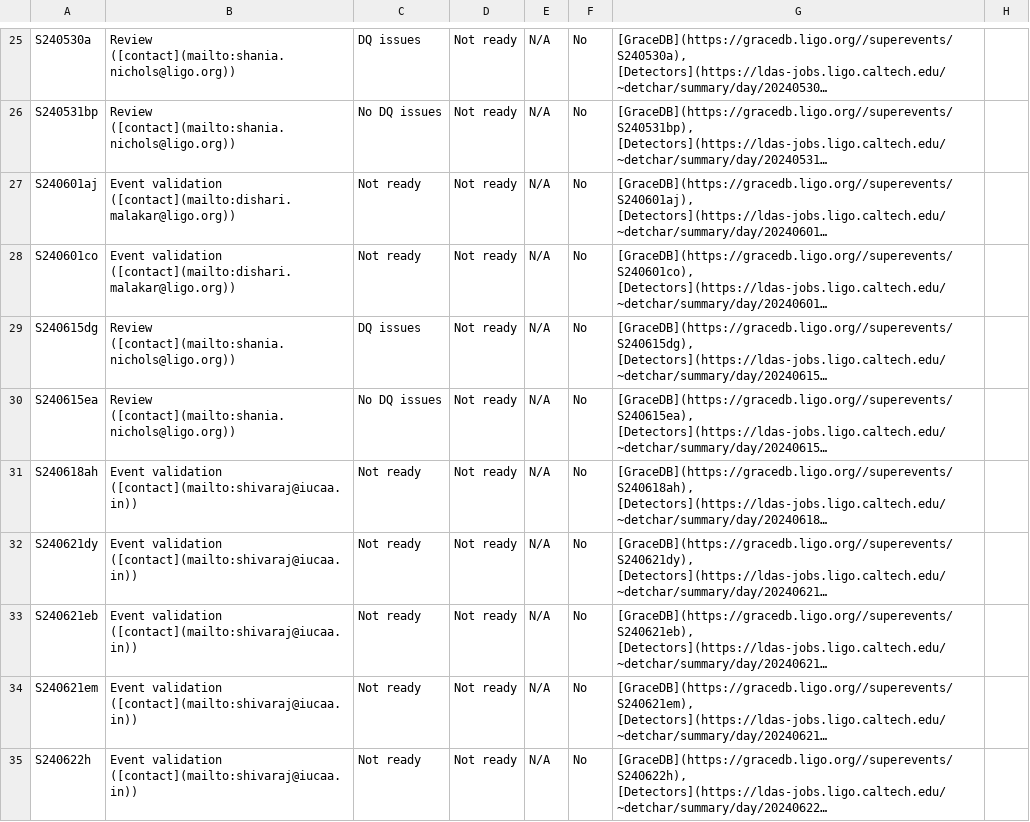
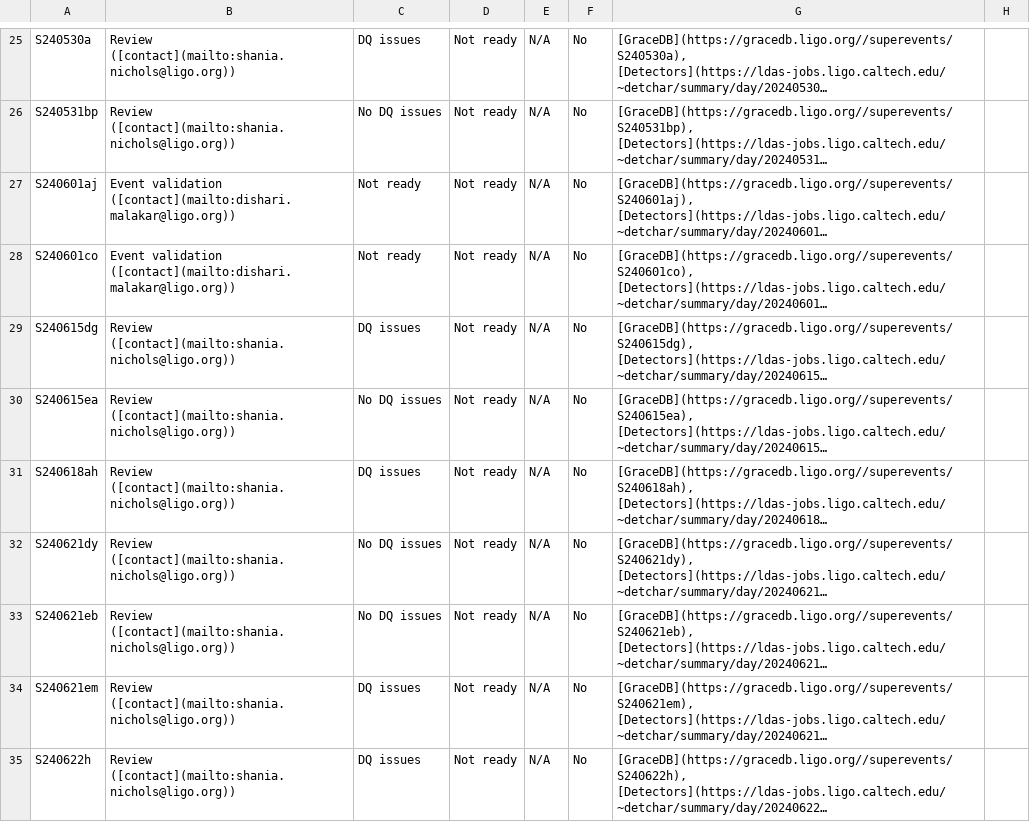
Before and after one commit to siddharth101/event_validation, a CSV file: data/events_O4b.csv, drawn as a sheet; only a part is shown, gaps mark what is left out; long unchanged cells end in …; the diff covers the shown part only; the diff names each change by its address in the sheet, - before the commit and + after, or states it on an @@ line.

Commit message:
ADD - Automatic update of recent events

```diff
--- a/data/events_O4b.csv
+++ b/data/events_O4b.csv
-B31:B35: Event validation ([contact](mailto:shivaraj@iucaa.in))
+B31:B35: Review ([contact](mailto:shania.nichols@ligo.org))
-C31: Not ready
+C31: DQ issues
-C32:C33: Not ready
+C32:C33: No DQ issues
-C34:C35: Not ready
+C34:C35: DQ issues
```
Also changed, not shown: 4 added rows and 2 edited cells elsewhere in this file.
